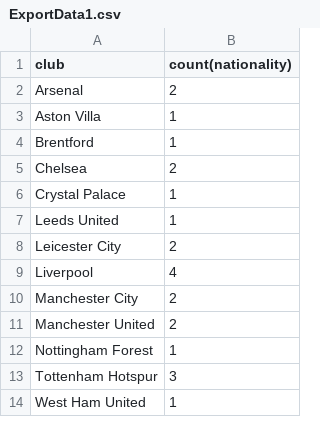
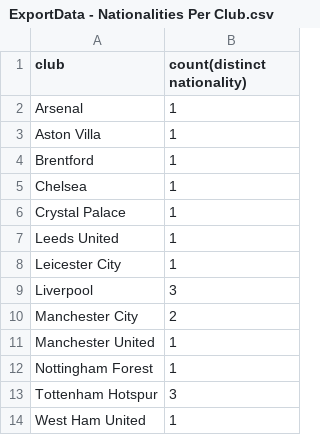
Before and after one commit to MehadND/database-4, a CSV file: JDBC Assessment/Java Project/JDBC Assessment/Export Data/ExportData - Nationalities Per Club.csv (was Java Project/JDBC Assessment/Export Data/ExportData1.csv), drawn as a sheet.

```diff
--- a/Java Project/JDBC Assessment/Export Data/ExportData1.csv
+++ b/JDBC Assessment/Java Project/JDBC Assessment/Export Data/ExportData - Nationalities Per Club.csv
@@ -1,12 +1,12 @@
-club,count(nationality),
-Arsenal,2,
+club,count(distinct nationality),
+Arsenal,1,
 Aston Villa,1,
 Brentford,1,
-Chelsea,2,
+Chelsea,1,
 Crystal Palace,1,
 Leeds United,1,
-Leicester City,2,
-Liverpool,4,
+Leicester City,1,
+Liverpool,3,
 Manchester City,2,
-Manchester United,2,
+Manchester United,1,
 Nottingham Forest,1,
```
Also changed, not shown: 12 other files.
